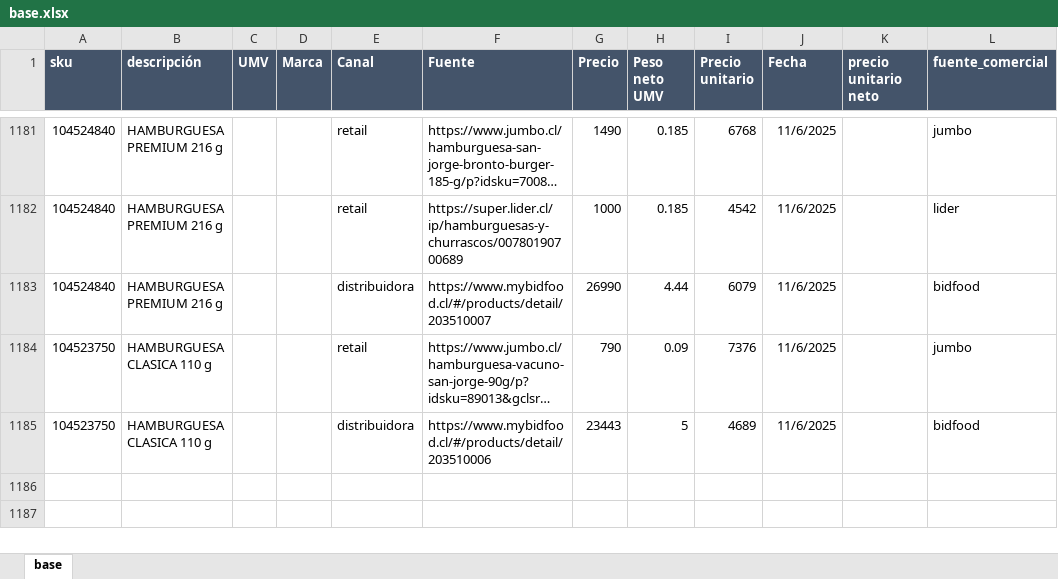
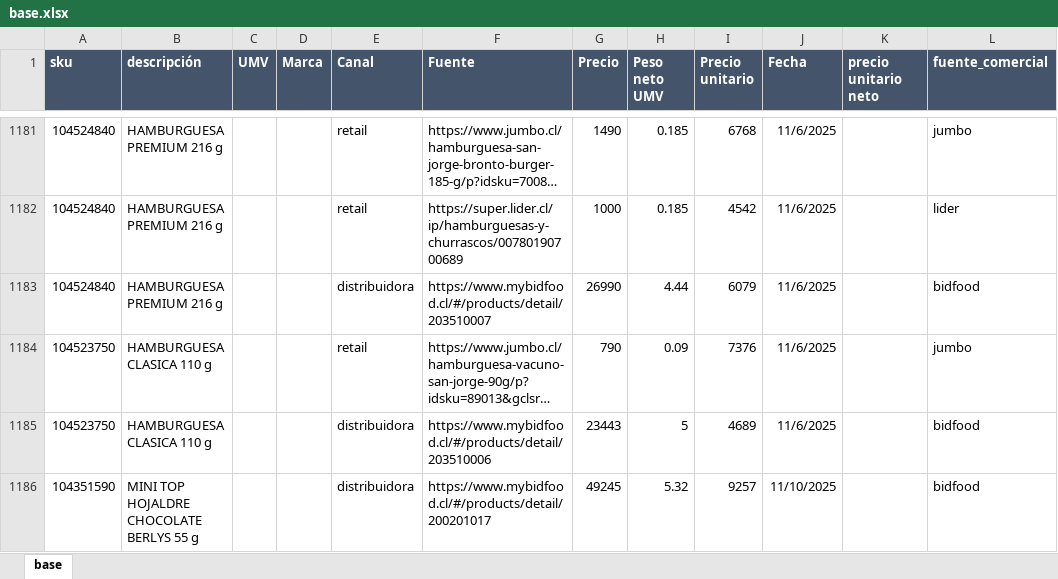
Before and after one commit to sicatalan/posicionamiento, an Excel workbook: base.xlsx, sheet base, drawn as a sheet; only a part is shown, gaps mark what is left out; long unchanged cells end in …; values as stored, in another font and other column widths than the file's, no borders; the diff names each change by its address in the sheet, - before the commit and + after, or states it on an @@ line.

Commit message:
modified:   base.xlsx

```diff
--- a/base.xlsx (sheet base)
+++ b/base.xlsx (sheet base)
+row 1186: 104351590 | MINI TOP HOJALDRE CHOCOLATE BERLYS 55 g |  |  | distribuidora | https://www.mybidfood.cl/#/products/detail/200201017 | 49245 | 5.32 | 9257 | 11/10/2025 |  | bidfood
```
